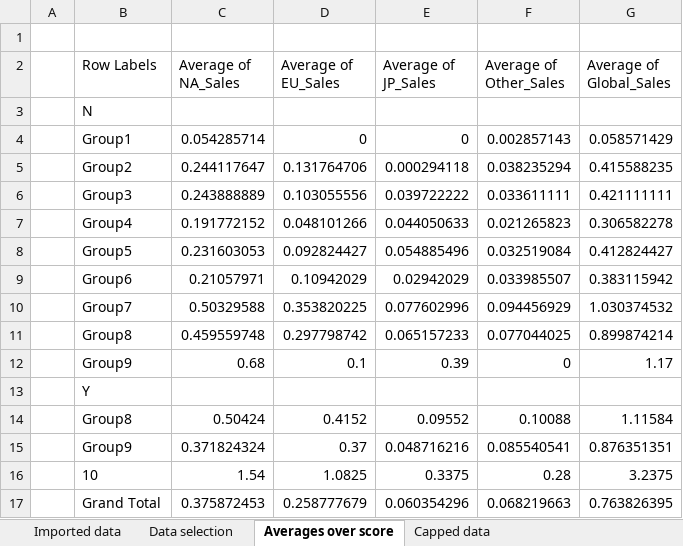
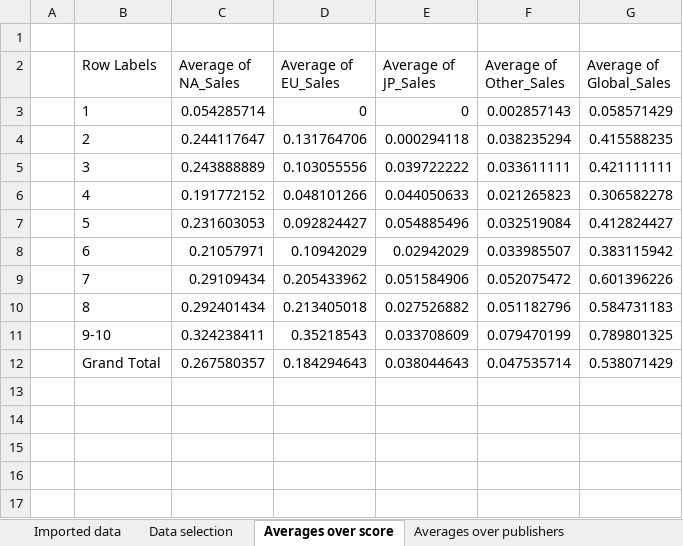
Before and after one commit to Medesol/GameSalePrediction, an Excel workbook: data/Merging output plots.xlsx, sheet Averages over score, drawn as a sheet; values as stored, in another font and other column widths than the file's, no borders; charts and pictures not drawn; removed rows and columns are numbered as before the commit, all else as after; the diff names each change by its address in the sheet, - before the commit and + after, or states it on an @@ line.

Commit message:
Modified the data analysis graphs significantly

```diff
--- a/data/Merging output plots.xlsx (sheet Averages over score)
+++ b/data/Merging output plots.xlsx (sheet Averages over score)
-sheet tab: Capped data
+sheet tab: Averages over publishers
-row 3:  | N
-B3 (Row Labels): Group1
+B3 (Row Labels): 1
-B4 (Row Labels): Group2
+B4 (Row Labels): 2
-B5 (Row Labels): Group3
+B5 (Row Labels): 3
-B6 (Row Labels): Group4
+B6 (Row Labels): 4
-B7 (Row Labels): Group5
+B7 (Row Labels): 5
-B8 (Row Labels): Group6
+B8 (Row Labels): 6
-row 10:  | Group7 | 0.50329588 | 0.353820225 | 0.077602996 | 0.094456929 | 1.030374532
-row 11:  | Group8 | 0.459559748 | 0.297798742 | 0.065157233 | 0.077044025 | 0.899874214
-row 12:  | Group9 | 0.68 | 0.1 | 0.39 | 0 | 1.17
-row 13:  | Y
-row 14:  | Group8 | 0.50424 | 0.4152 | 0.09552 | 0.10088 | 1.11584
-row 15:  | Group9 | 0.371824324 | 0.37 | 0.048716216 | 0.085540541 | 0.876351351
-row 16:  | 10 | 1.54 | 1.0825 | 0.3375 | 0.28 | 3.2375
-row 17:  | Grand Total | 0.375872453 | 0.258777679 | 0.060354296 | 0.068219663 | 0.763826395
+row 9:  | 7 | 0.29109434 | 0.205433962 | 0.051584906 | 0.052075472 | 0.601396226
+row 10:  | 8 | 0.292401434 | 0.213405018 | 0.027526882 | 0.051182796 | 0.584731183
+row 11:  | 9-10 | 0.324238411 | 0.35218543 | 0.033708609 | 0.079470199 | 0.789801325
+row 12:  | Grand Total | 0.267580357 | 0.184294643 | 0.038044643 | 0.047535714 | 0.538071429
```
Also changed, not shown: sheet Score distribution, sheet Data selection, other sheet tabs, charts or pictures.
